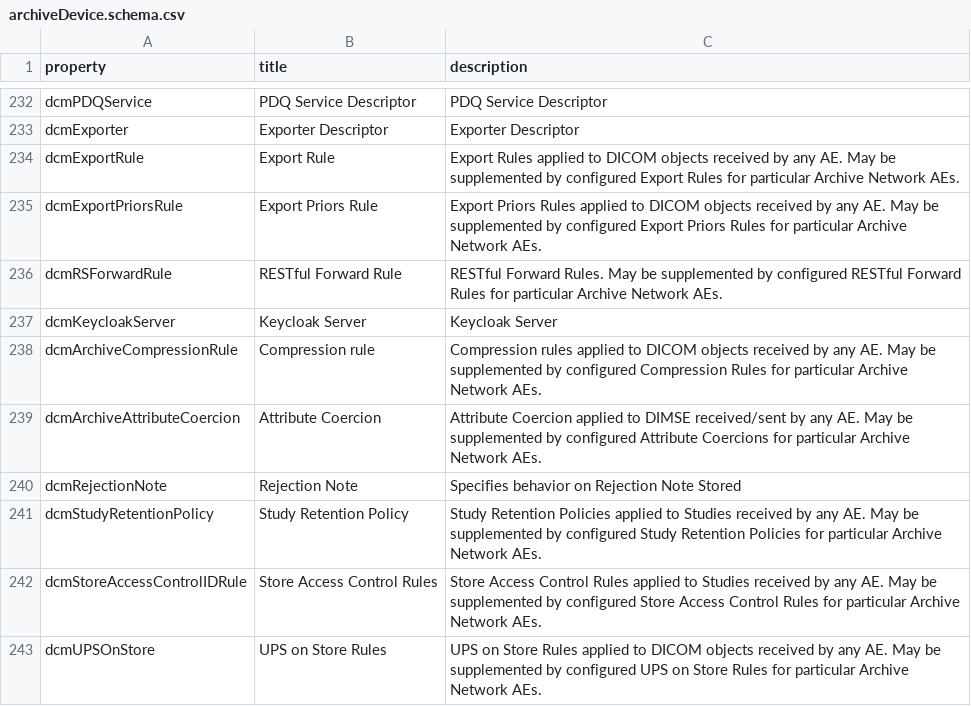
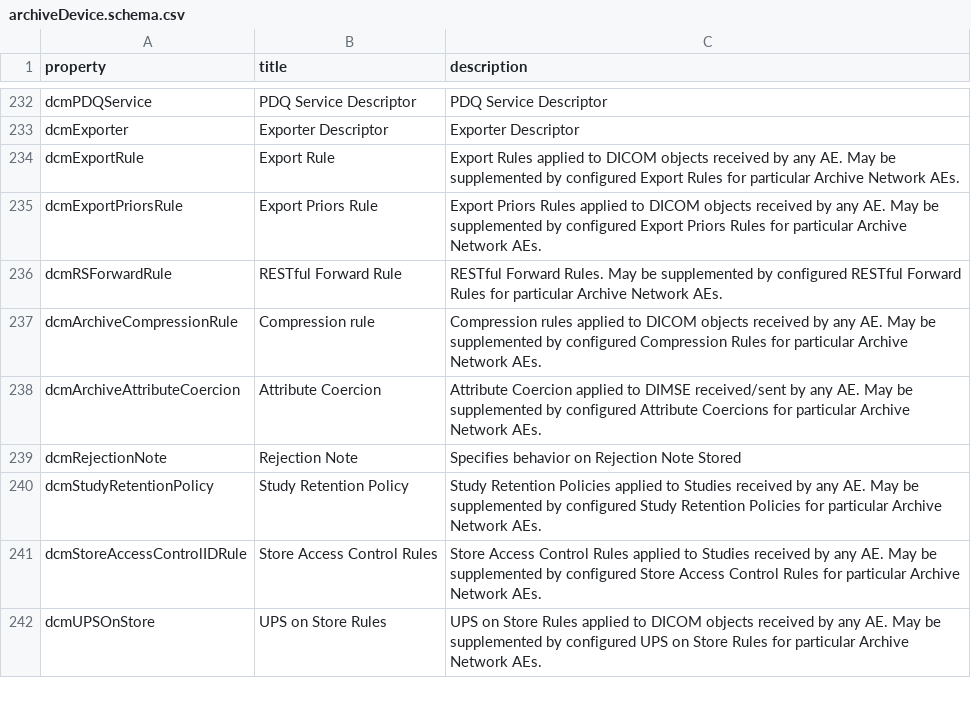
Before and after one commit to dcm4che/dcm4chee-arc-lang, a CSV file: src/csv/archiveDevice.schema.csv, drawn as a sheet; only a part is shown, gaps mark what is left out.

```diff
--- a/src/csv/archiveDevice.schema.csv
+++ b/src/csv/archiveDevice.schema.csv
@@ -236,3 +236,2 @@
 "dcmRSForwardRule","RESTful Forward Rule","RESTful Forward Rules. May be supplemented by configured RESTful Forward Rules for particular Archive Network AEs."
-"dcmKeycloakServer","Keycloak Server","Keycloak Server"
 "dcmArchiveCompressionRule","Compression rule","Compression rules applied to DICOM objects received by any AE. May be supplemented by configured Compression Rules for particular Archive Network AEs."
```
Also changed, not shown: src/csv/hi/archiveDevice.schema.csv, src/csv/it/archiveDevice.schema.csv, 17 other files.
